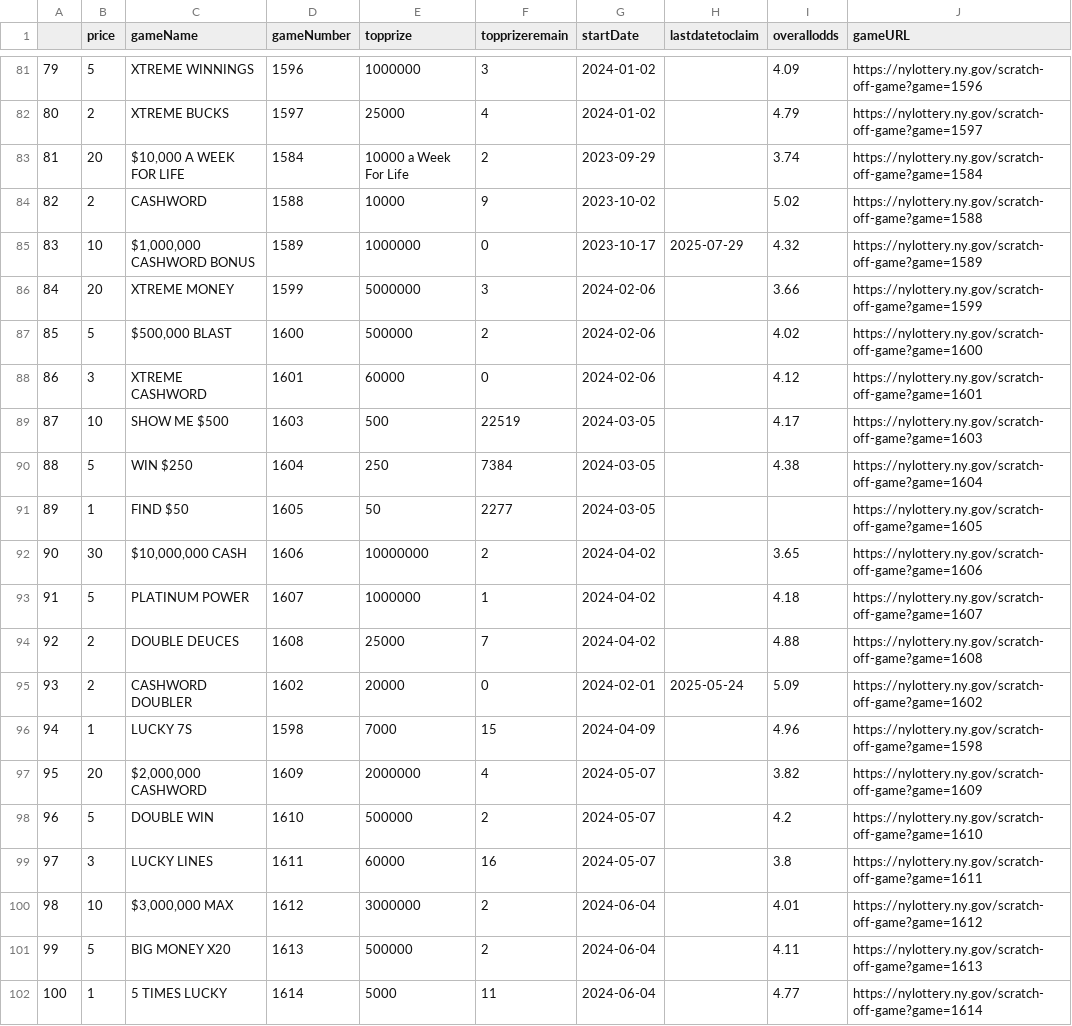
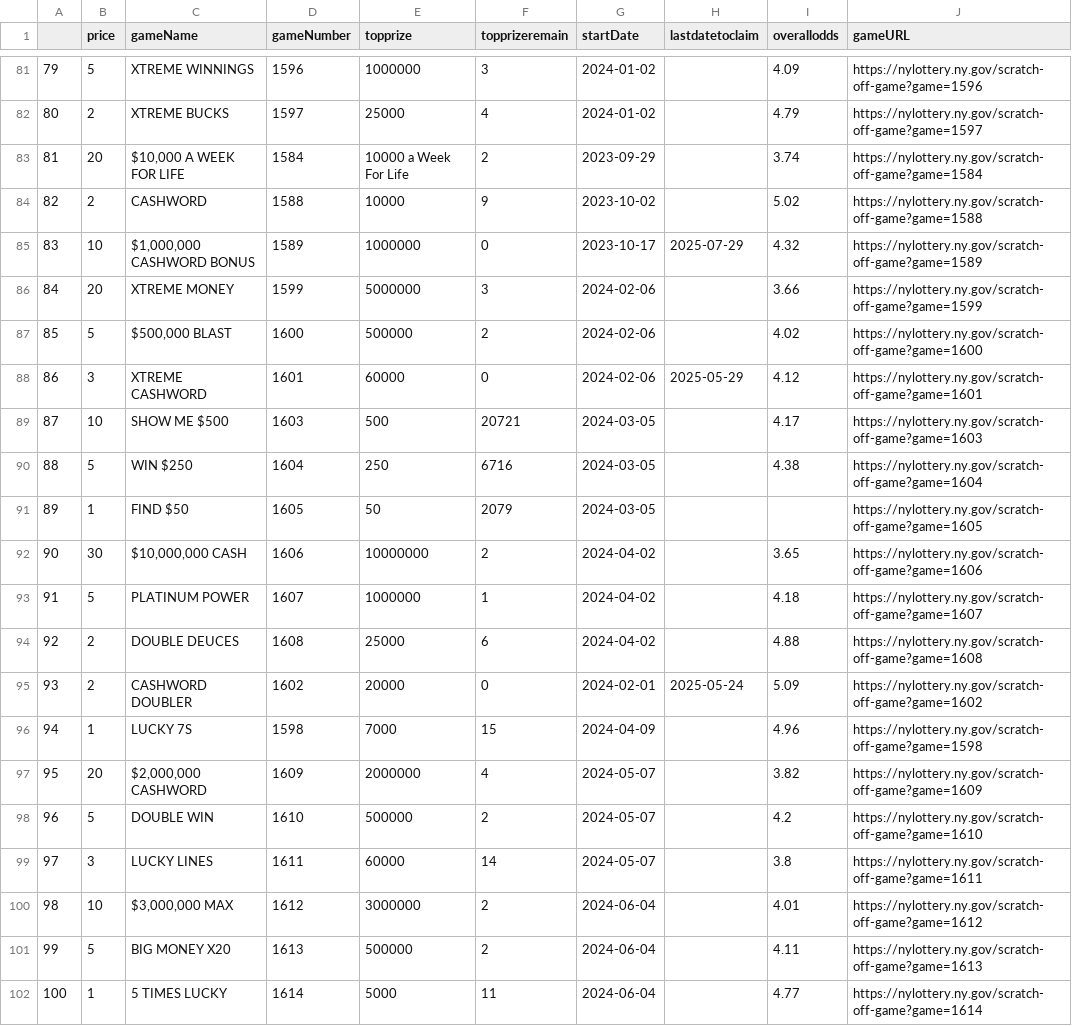
Before and after one commit to DarrenZastruga/scratchersdatapull, a CSV file: NYtixlist.csv, drawn as a sheet; only a part is shown, gaps mark what is left out; the diff covers the shown part only; the diff names each change by its address in the sheet, - before the commit and + after, or states it on an @@ line.

```diff
--- a/NYtixlist.csv
+++ b/NYtixlist.csv
-H88 (lastdatetoclaim): (empty)
+H88 (lastdatetoclaim): 2025-05-29
-F89 (topprizeremain): 22519
+F89 (topprizeremain): 20721
-F90 (topprizeremain): 7384
+F90 (topprizeremain): 6716
-F91 (topprizeremain): 2277
+F91 (topprizeremain): 2079
-F94 (topprizeremain): 7
+F94 (topprizeremain): 6
-F99 (topprizeremain): 16
+F99 (topprizeremain): 14
```
Also changed, not shown: 5 added rows, 18 edited cells and row numbers in column A elsewhere in this file, MOscratcherslist.csv, MOscratchertables.csv, 7 other files.
